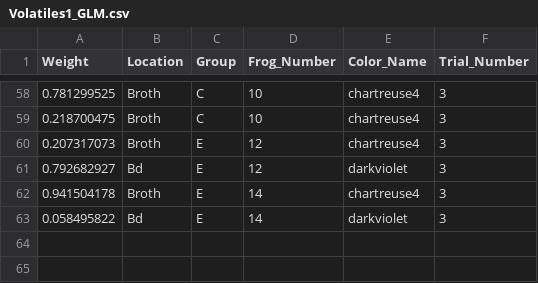
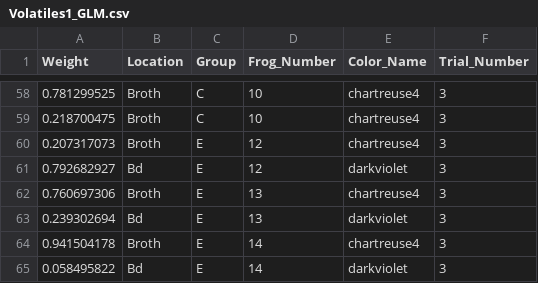
Before and after one commit to rprok002/Reproducible-Science, a CSV file: Dissertation/Volatiles/Volatiles1_GLM.csv, drawn as a sheet; only a part is shown, gaps mark what is left out; the diff names each change by its address in the sheet, - before the commit and + after, or states it on an @@ line.

Commit message:
Added Frog 13 for Trial 3

```diff
--- a/Dissertation/Volatiles/Volatiles1_GLM.csv
+++ b/Dissertation/Volatiles/Volatiles1_GLM.csv
+row 62: 0.760697306 | Broth | E | 13 | chartreuse4 | 3
+row 63: 0.239302694 | Bd | E | 13 | darkviolet | 3
```
Also changed, not shown: Dissertation/Volatiles/Naive Dead Bd Volatiles Mean SD.csv, 1 other file.
